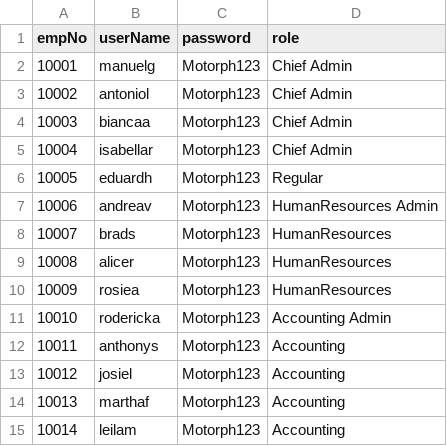
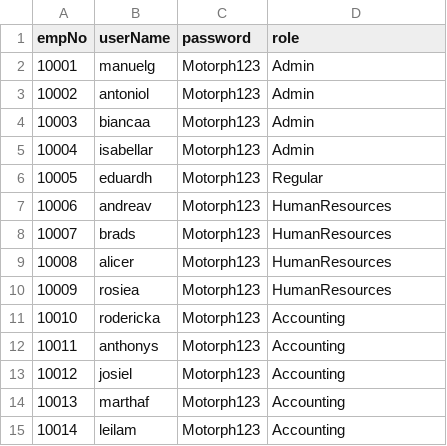
Before and after one commit to oeljep/motorph_oop, a CSV file: src/data/users.csv, drawn as a sheet; only a part is shown.

Commit message:
feat: Enhance GUI and data handling with new features and improvements

```diff
--- a/src/data/users.csv
+++ b/src/data/users.csv
@@ -1,8 +1,8 @@
 empNo,userName,password,role
-10001,manuelg,Motorph123,Chief Admin
-10002,antoniol,Motorph123,Chief Admin
-10003,biancaa,Motorph123,Chief Admin
-10004,isabellar,Motorph123,Chief Admin
+10001,manuelg,Motorph123,Admin
+10002,antoniol,Motorph123,Admin
+10003,biancaa,Motorph123,Admin
+10004,isabellar,Motorph123,Admin
 10005,eduardh,Motorph123,Regular
-10006,andreav,Motorph123,HumanResources Admin
+10006,andreav,Motorph123,HumanResources
 10007,brads,Motorph123,HumanResources
@@ -10,3 +10,3 @@ empNo,userName,password,role
 10009,rosiea,Motorph123,HumanResources
-10010,rodericka,Motorph123,Accounting Admin
+10010,rodericka,Motorph123,Accounting
 10011,anthonys,Motorph123,Accounting
```
Also changed, not shown: 9 other files.
